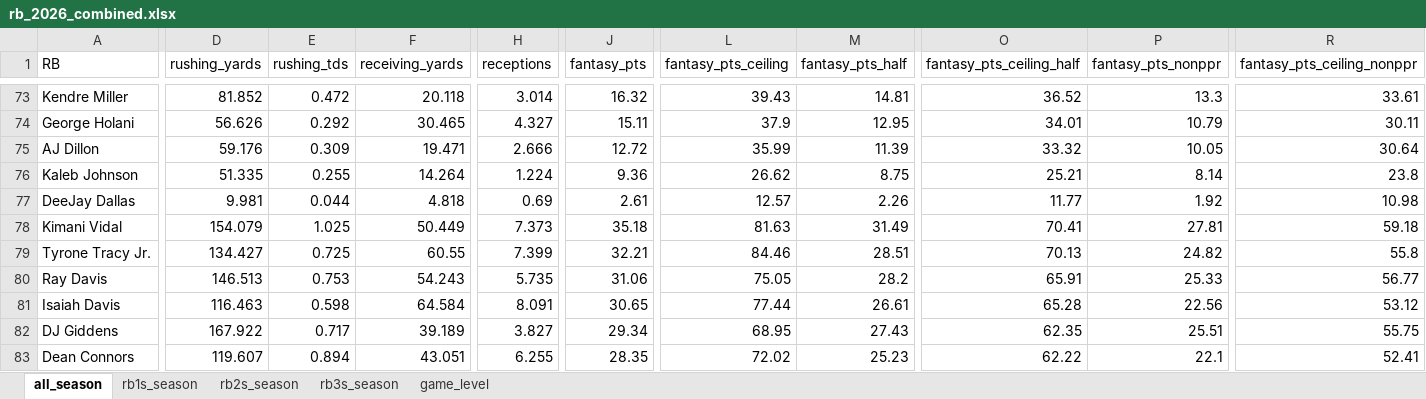
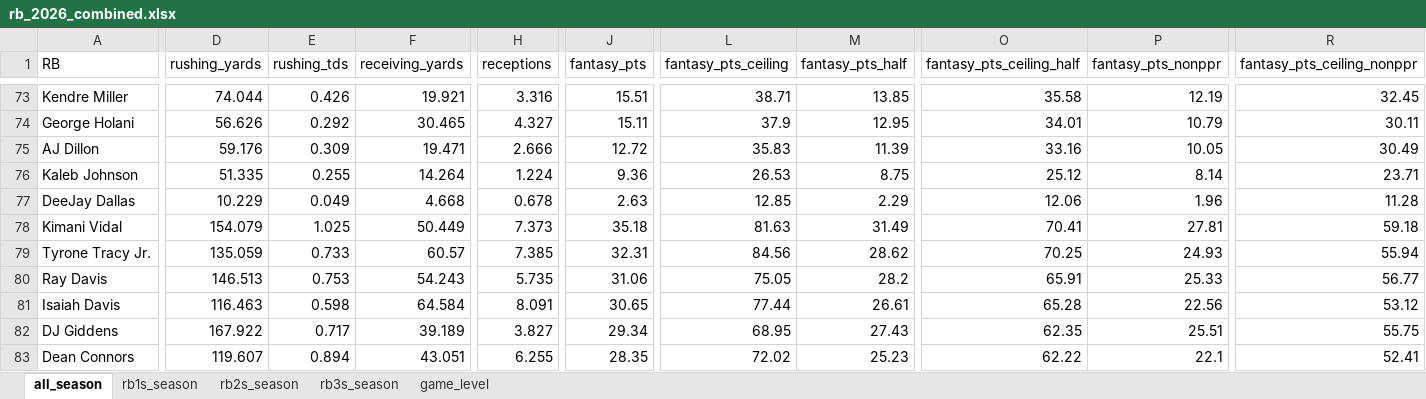
Before and after one commit to egomaniacsfantasy/lineup-lab, an Excel workbook: projections/rb_2026_combined.xlsx, sheet all_season, drawn as a sheet; only a part is shown, gaps mark what is left out; values as stored, in another font and other column widths than the file's, no borders; removed rows and columns are numbered as before the commit, all else as after; rows hold the shown columns only; the diff covers the shown part only; the diff names each change by its address in the sheet, - before the commit and + after, or states it on an @@ line.

```diff
--- a/projections/rb_2026_combined.xlsx (sheet all_season)
+++ b/projections/rb_2026_combined.xlsx (sheet all_season)
-row 73: Kendre Miller | 81.852 | 0.472 | 20.118 | 3.014 | 16.32 | 39.43 | 14.81 | 36.52 | 13.3 | 33.61
+row 73: Kendre Miller | 74.044 | 0.426 | 19.921 | 3.316 | 15.51 | 38.71 | 13.85 | 35.58 | 12.19 | 32.45
-L75 (fantasy_pts_ceiling): 35.99
+L75 (fantasy_pts_ceiling): 35.83
-O75 (fantasy_pts_ceiling_half): 33.32
+O75 (fantasy_pts_ceiling_half): 33.16
-R75 (fantasy_pts_ceiling_nonppr): 30.64
+R75 (fantasy_pts_ceiling_nonppr): 30.49
-L76 (fantasy_pts_ceiling): 26.62
+L76 (fantasy_pts_ceiling): 26.53
-O76 (fantasy_pts_ceiling_half): 25.21
+O76 (fantasy_pts_ceiling_half): 25.12
-R76 (fantasy_pts_ceiling_nonppr): 23.8
+R76 (fantasy_pts_ceiling_nonppr): 23.71
-D77 (rushing_yards): 9.981
+D77 (rushing_yards): 10.229
-E77 (rushing_tds): 0.044
+E77 (rushing_tds): 0.049
-F77 (receiving_yards): 4.818
+F77 (receiving_yards): 4.668
-H77 (receptions): 0.69
+H77 (receptions): 0.678
-J77 (fantasy_pts): 2.61
+J77 (fantasy_pts): 2.63
-L77 (fantasy_pts_ceiling): 12.57
+L77 (fantasy_pts_ceiling): 12.85
-M77 (fantasy_pts_half): 2.26
+M77 (fantasy_pts_half): 2.29
-O77 (fantasy_pts_ceiling_half): 11.77
+O77 (fantasy_pts_ceiling_half): 12.06
-P77 (fantasy_pts_nonppr): 1.92
+P77 (fantasy_pts_nonppr): 1.96
-R77 (fantasy_pts_ceiling_nonppr): 10.98
+R77 (fantasy_pts_ceiling_nonppr): 11.28
-D79 (rushing_yards): 134.427
+D79 (rushing_yards): 135.059
-E79 (rushing_tds): 0.725
+E79 (rushing_tds): 0.733
-F79 (receiving_yards): 60.55
+F79 (receiving_yards): 60.57
-H79 (receptions): 7.399
+H79 (receptions): 7.385
-J79 (fantasy_pts): 32.21
+J79 (fantasy_pts): 32.31
-L79 (fantasy_pts_ceiling): 84.46
+L79 (fantasy_pts_ceiling): 84.56
-M79 (fantasy_pts_half): 28.51
+M79 (fantasy_pts_half): 28.62
-O79 (fantasy_pts_ceiling_half): 70.13
+O79 (fantasy_pts_ceiling_half): 70.25
-P79 (fantasy_pts_nonppr): 24.82
+P79 (fantasy_pts_nonppr): 24.93
-R79 (fantasy_pts_ceiling_nonppr): 55.8
+R79 (fantasy_pts_ceiling_nonppr): 55.94
```
Also changed, not shown: 25 added rows, 25 removed rows and 445 edited cells elsewhere in this sheet, sheet game_level, sheet rb2s_season, sheet rb1s_season, sheet rb3s_season.
